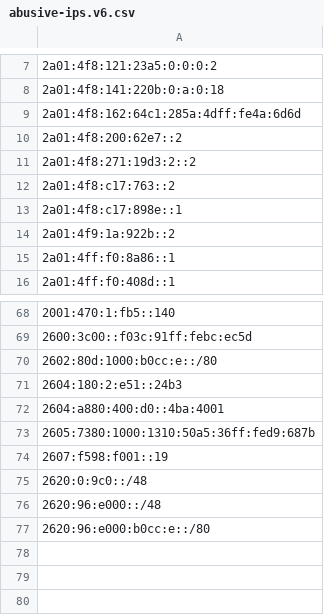
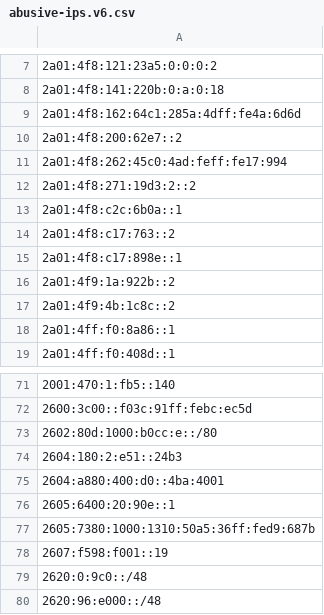
Before and after one commit to avidansternberg/project-blocklist, a CSV file: abusive-ips.v6.csv, drawn as a sheet; only a part is shown, gaps mark what is left out; the shorter side is filled out with more unchanged rows.

Commit message:
Adding suspicious and abusive IPs

```diff
--- a/abusive-ips.v6.csv
+++ b/abusive-ips.v6.csv
@@ -10,3 +10,5 @@
 2a01:4f8:200:62e7::2
+2a01:4f8:262:45c0:4ad:feff:fe17:994
 2a01:4f8:271:19d3:2::2
+2a01:4f8:c2c:6b0a::1
 2a01:4f8:c17:763::2
@@ -14,2 +16,3 @@
 2a01:4f9:1a:922b::2
+2a01:4f9:4b:1c8c::2
 2a01:4ff:f0:8a86::1
@@ -72,2 +75,3 @@
 2604:a880:400:d0::4ba:4001
+2605:6400:20:90e::1
 2605:7380:1000:1310:50a5:36ff:fed9:687b
```
Also changed, not shown: abusive-ips.v4.csv.
